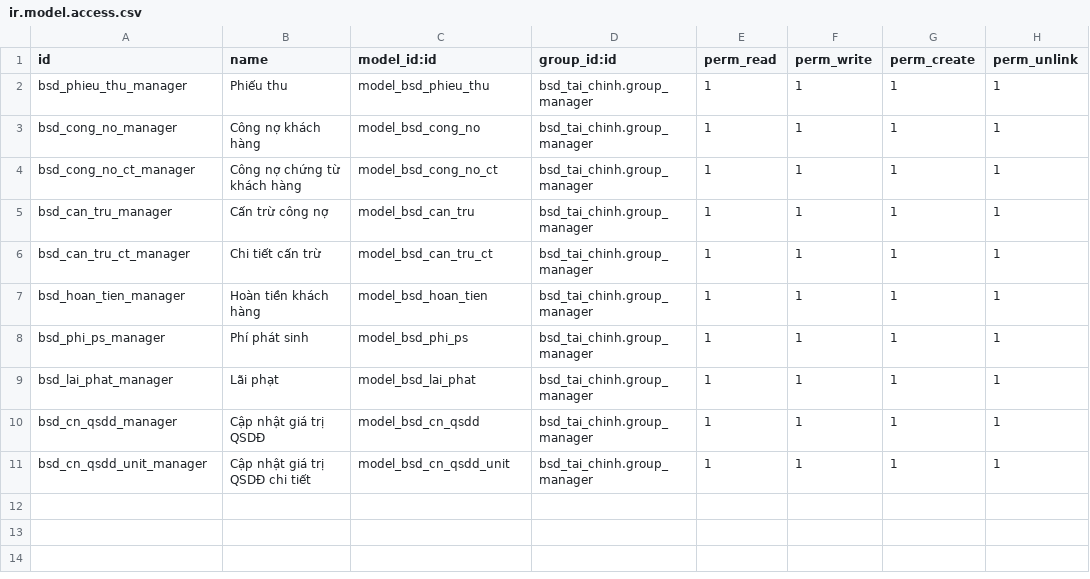
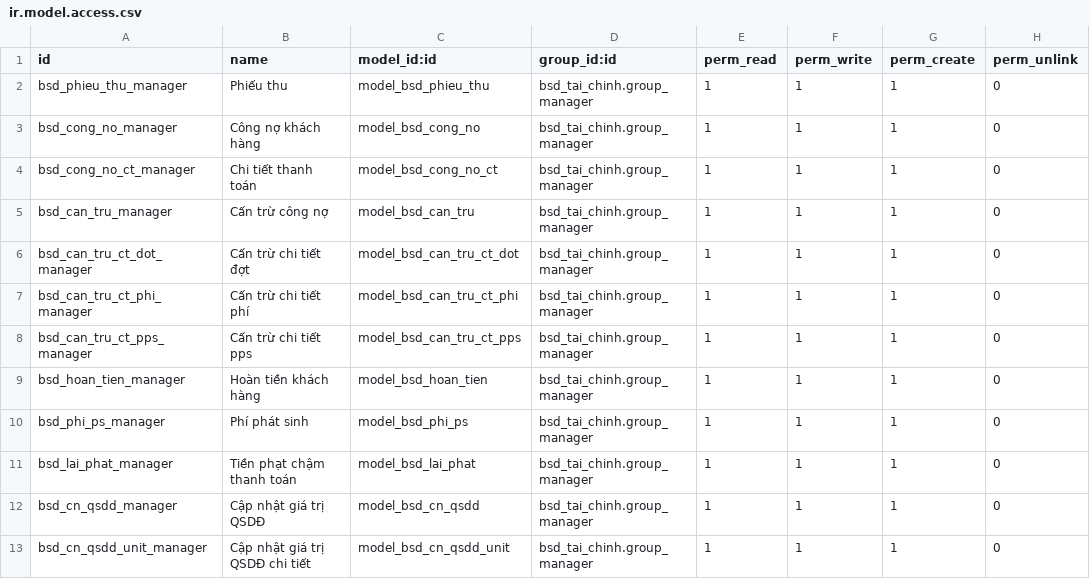
Before and after one commit to bsdinsights/realestate, a CSV file: bsd_tai_chinh/security/ir.model.access.csv, drawn as a sheet.

```diff
--- a/bsd_tai_chinh/security/ir.model.access.csv
+++ b/bsd_tai_chinh/security/ir.model.access.csv
@@ -1,11 +1,13 @@
 id,name,model_id:id,group_id:id,perm_read,perm_write,perm_create,perm_unlink
-bsd_phieu_thu_manager,Phiếu thu,model_bsd_phieu_thu,bsd_tai_chinh.group_manager,1,1,1,1
-bsd_cong_no_manager,Công nợ khách hàng,model_bsd_cong_no,bsd_tai_chinh.group_manager,1,1,1,1
-bsd_cong_no_ct_manager,Công nợ chứng từ khách hàng,model_bsd_cong_no_ct,bsd_tai_chinh.group_manager,1,1,1,1
-bsd_can_tru_manager,Cấn trừ công nợ,model_bsd_can_tru,bsd_tai_chinh.group_manager,1,1,1,1
-bsd_can_tru_ct_manager,Chi tiết cấn trừ,model_bsd_can_tru_ct,bsd_tai_chinh.group_manager,1,1,1,1
-bsd_hoan_tien_manager,Hoàn tiền khách hàng,model_bsd_hoan_tien,bsd_tai_chinh.group_manager,1,1,1,1
-bsd_phi_ps_manager,Phí phát sinh,model_bsd_phi_ps,bsd_tai_chinh.group_manager,1,1,1,1
-bsd_lai_phat_manager,Lãi phạt,model_bsd_lai_phat,bsd_tai_chinh.group_manager,1,1,1,1
-bsd_cn_qsdd_manager,Cập nhật giá trị QSDĐ,model_bsd_cn_qsdd,bsd_tai_chinh.group_manager,1,1,1,1
-bsd_cn_qsdd_unit_manager,Cập nhật giá trị QSDĐ chi tiết,model_bsd_cn_qsdd_unit,bsd_tai_chinh.group_manager,1,1,1,1
+bsd_phieu_thu_manager,Phiếu thu,model_bsd_phieu_thu,bsd_tai_chinh.group_manager,1,1,1,0
+bsd_cong_no_manager,Công nợ khách hàng,model_bsd_cong_no,bsd_tai_chinh.group_manager,1,1,1,0
+bsd_cong_no_ct_manager,Chi tiết thanh toán,model_bsd_cong_no_ct,bsd_tai_chinh.group_manager,1,1,1,0
+bsd_can_tru_manager,Cấn trừ công nợ,model_bsd_can_tru,bsd_tai_chinh.group_manager,1,1,1,0
+bsd_can_tru_ct_dot_manager,Cấn trừ chi tiết đợt,model_bsd_can_tru_ct_dot,bsd_tai_chinh.group_manager,1,1,1,0
+bsd_can_tru_ct_phi_manager,Cấn trừ chi tiết phí,model_bsd_can_tru_ct_phi,bsd_tai_chinh.group_manager,1,1,1,0
+bsd_can_tru_ct_pps_manager,Cấn trừ chi tiết pps,model_bsd_can_tru_ct_pps,bsd_tai_chinh.group_manager,1,1,1,0
+bsd_hoan_tien_manager,Hoàn tiền khách hàng,model_bsd_hoan_tien,bsd_tai_chinh.group_manager,1,1,1,0
+bsd_phi_ps_manager,Phí phát sinh,model_bsd_phi_ps,bsd_tai_chinh.group_manager,1,1,1,0
+bsd_lai_phat_manager,Tiền phạt chậm thanh toán,model_bsd_lai_phat,bsd_tai_chinh.group_manager,1,1,1,0
+bsd_cn_qsdd_manager,Cập nhật giá trị QSDĐ,model_bsd_cn_qsdd,bsd_tai_chinh.group_manager,1,1,1,0
+bsd_cn_qsdd_unit_manager,Cập nhật giá trị QSDĐ chi tiết,model_bsd_cn_qsdd_unit,bsd_tai_chinh.group_manager,1,1,1,0
```
Also changed, not shown: 9 other files.
